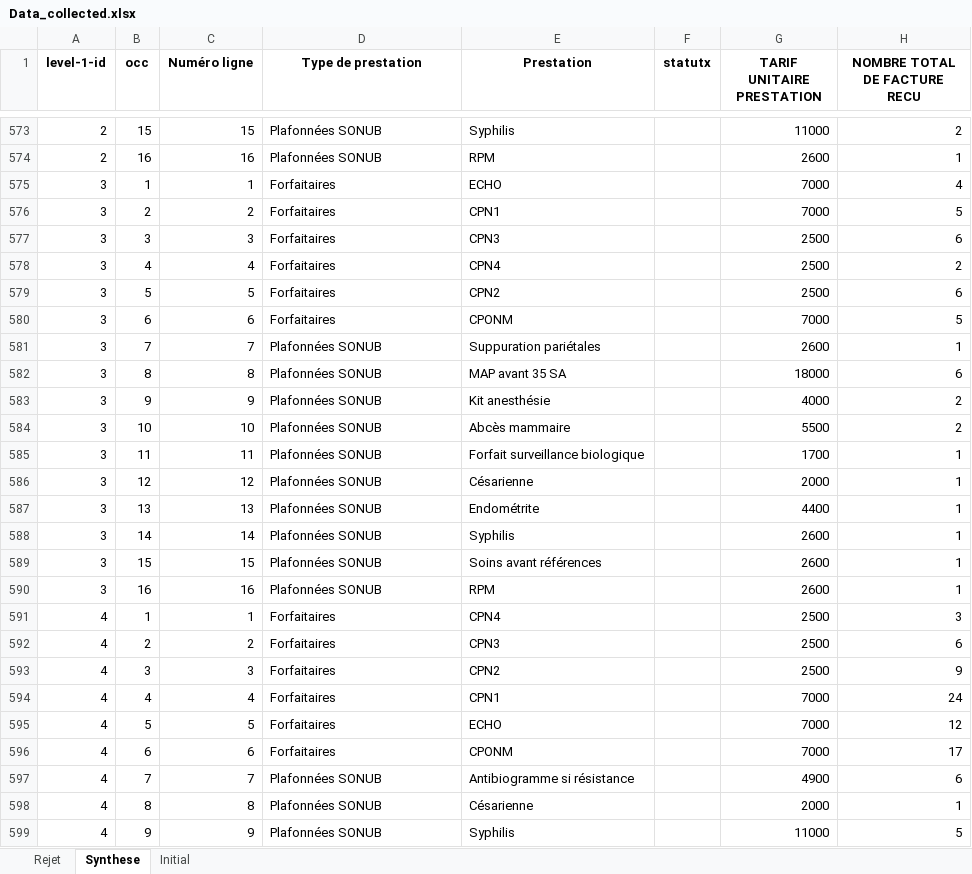
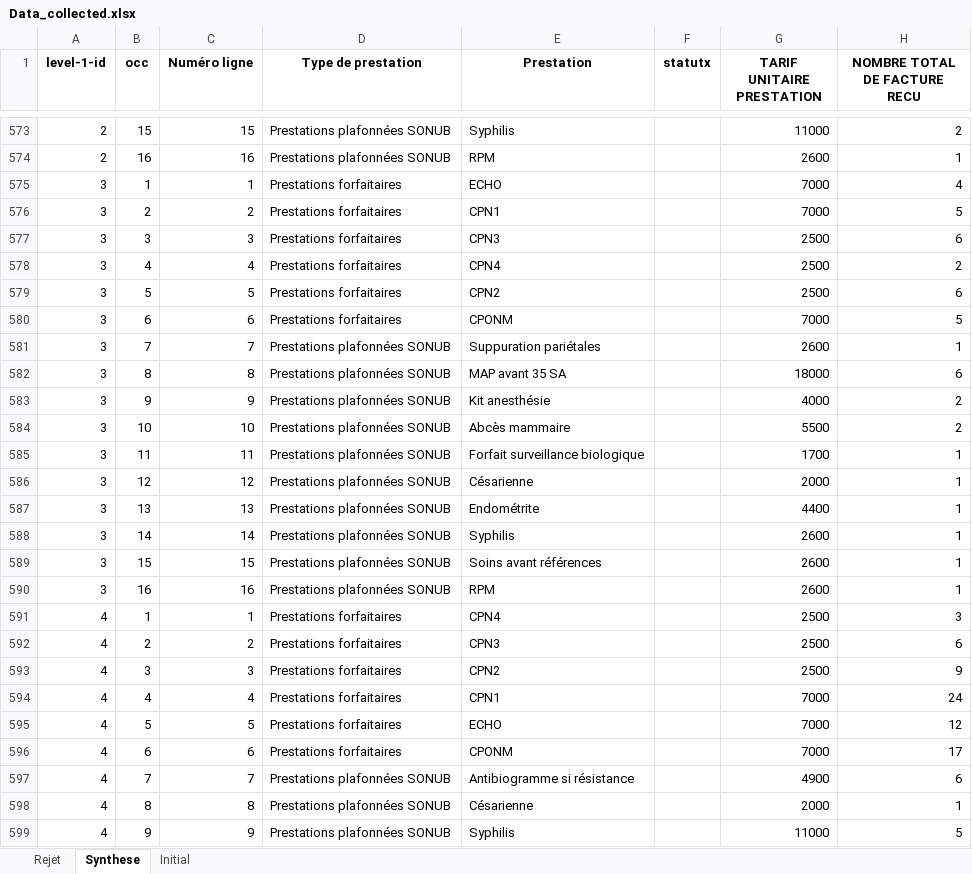
Before and after one commit to landrykeng/SUIVRE, an Excel workbook: Data_collected.xlsx, sheet Synthese, drawn as a sheet; only a part is shown, gaps mark what is left out; values as stored, in another font and other column widths than the file's, no borders; the diff covers the shown part only; the diff names each change by its address in the sheet, - before the commit and + after, or states it on an @@ line.

```diff
--- a/Data_collected.xlsx (sheet Synthese)
+++ b/Data_collected.xlsx (sheet Synthese)
-D573:D574 (Type de prestation): Plafonnées SONUB
+D573:D574 (Type de prestation): Prestations plafonnées SONUB
-D575:D580 (Type de prestation): Forfaitaires
+D575:D580 (Type de prestation): Prestations forfaitaires
-D581:D590 (Type de prestation): Plafonnées SONUB
+D581:D590 (Type de prestation): Prestations plafonnées SONUB
-D591:D596 (Type de prestation): Forfaitaires
+D591:D596 (Type de prestation): Prestations forfaitaires
-D597:D599 (Type de prestation): Plafonnées SONUB
+D597:D599 (Type de prestation): Prestations plafonnées SONUB
```
Also changed, not shown: 788 edited cells elsewhere in this sheet, sheet Rejet, 4 other files.
